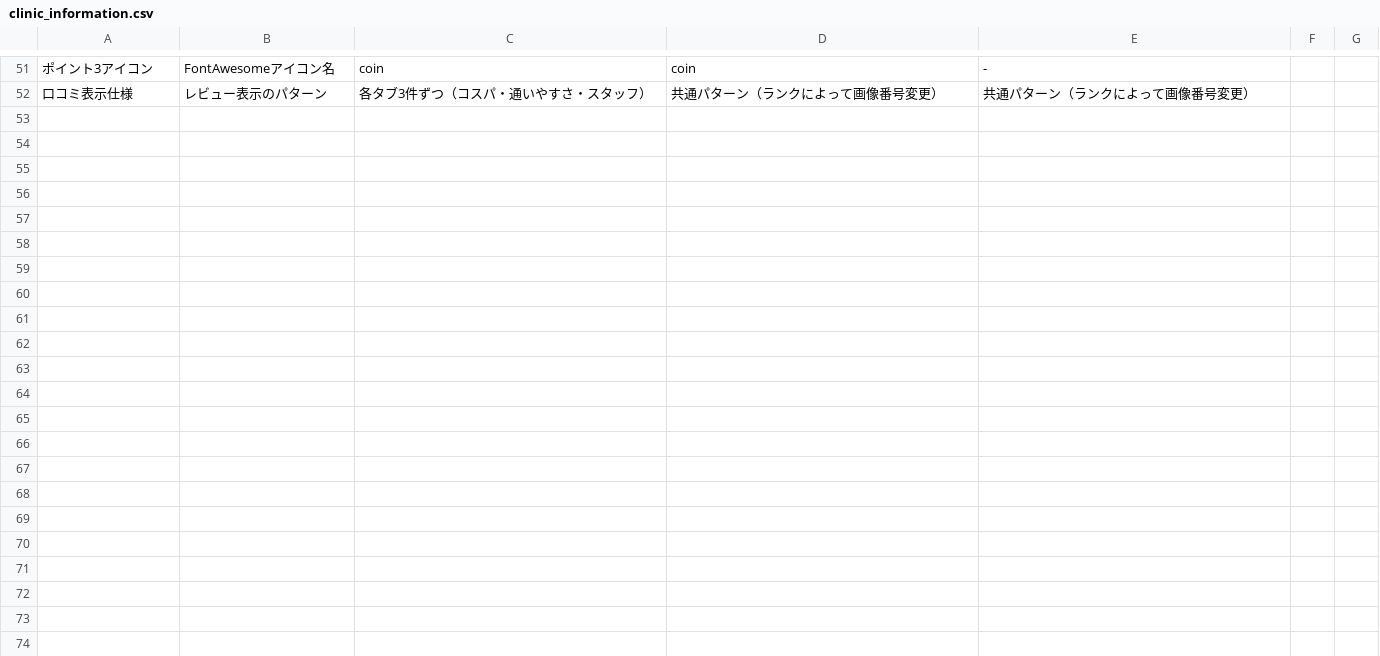
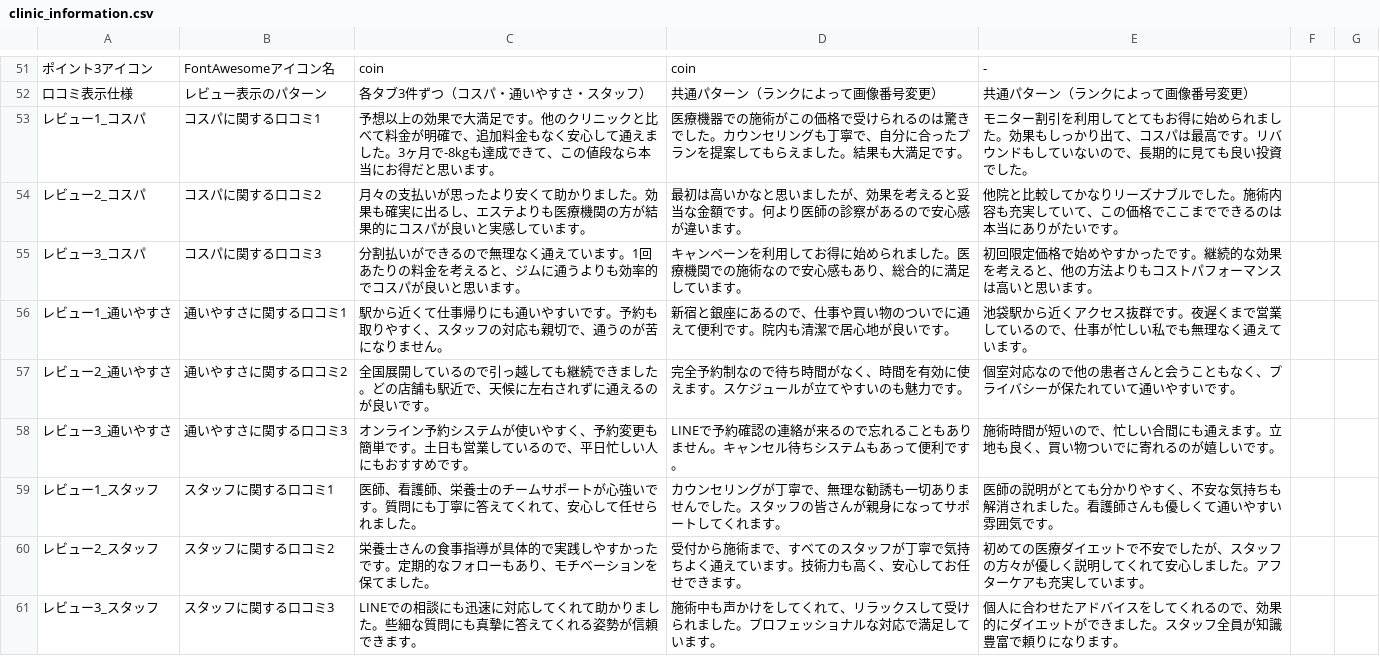
Before and after one commit to sennaoyuki/format_Site_2_-structure, a CSV file: clinic_information.csv, drawn as a sheet; only a part is shown, gaps mark what is left out; the diff names each change by its address in the sheet, - before the commit and + after, or states it on an @@ line.

```diff
--- a/clinic_information.csv
+++ b/clinic_information.csv
+row 53: レビュー1_コスパ | コスパに関する口コミ1 | 予想以上の効果で大満足です。他のクリニックと比べて料金が明確で、追加料金もなく安心して通えました。3ヶ月で-8kgも達成できて、この値段なら本当にお得だと思います。 | 医療機器での施術がこの価格で受けられるのは驚きでした。カウンセリングも丁寧で、自分に合ったプランを提案してもらえました。結果も大満足です。 | モニター割引を利用してとてもお得に始められました。効果もしっかり出て、コスパは最高です。リバウンドもしていないので、長期的に見ても良い投資でした。
+row 54: レビュー2_コスパ | コスパに関する口コミ2 | 月々の支払いが思ったより安くて助かりました。効果も確実に出るし、エステよりも医療機関の方が結果的にコスパが良いと実感しています。 | 最初は高いかなと思いましたが、効果を考えると妥当な金額です。何より医師の診察があるので安心感が違います。 | 他院と比較してかなりリーズナブルでした。施術内容も充実していて、この価格でここまでできるのは本当にありがたいです。
+row 55: レビュー3_コスパ | コスパに関する口コミ3 | 分割払いができるので無理なく通えています。1回あたりの料金を考えると、ジムに通うよりも効率的でコスパが良いと思います。 | キャンペーンを利用してお得に始められました。医療機関での施術なので安心感もあり、総合的に満足しています。 | 初回限定価格で始めやすかったです。継続的な効果を考えると、他の方法よりもコストパフォーマンスは高いと思います。
+row 56: レビュー1_通いやすさ | 通いやすさに関する口コミ1 | 駅から近くて仕事帰りにも通いやすいです。予約も取りやすく、スタッフの対応も親切で、通うのが苦になりません。 | 新宿と銀座にあるので、仕事や買い物のついでに通えて便利です。院内も清潔で居心地が良いです。 | 池袋駅から近くアクセス抜群です。夜遅くまで営業しているので、仕事が忙しい私でも無理なく通えています。
+row 57: レビュー2_通いやすさ | 通いやすさに関する口コミ2 | 全国展開しているので引っ越しても継続できました。どの店舗も駅近で、天候に左右されずに通えるのが良いです。 | 完全予約制なので待ち時間がなく、時間を有効に使えます。スケジュールが立てやすいのも魅力です。 | 個室対応なので他の患者さんと会うこともなく、プライバシーが保たれていて通いやすいです。
+row 58: レビュー3_通いやすさ | 通いやすさに関する口コミ3 | オンライン予約システムが使いやすく、予約変更も簡単です。土日も営業しているので、平日忙しい人にもおすすめです。 | LINEで予約確認の連絡が来るので忘れることもありません。キャンセル待ちシステムもあって便利です。 | 施術時間が短いので、忙しい合間にも通えます。立地も良く、買い物ついでに寄れるのが嬉しいです。
+row 59: レビュー1_スタッフ | スタッフに関する口コミ1 | 医師、看護師、栄養士のチームサポートが心強いです。質問にも丁寧に答えてくれて、安心して任せられました。 | カウンセリングが丁寧で、無理な勧誘も一切ありませんでした。スタッフの皆さんが親身になってサポートしてくれます。 | 医師の説明がとても分かりやすく、不安な気持ちも解消されました。看護師さんも優しくて通いやすい雰囲気です。
+row 60: レビュー2_スタッフ | スタッフに関する口コミ2 | 栄養士さんの食事指導が具体的で実践しやすかったです。定期的なフォローもあり、モチベーションを保てました。 | 受付から施術まで、すべてのスタッフが丁寧で気持ちよく通えています。技術力も高く、安心してお任せできます。 | 初めての医療ダイエットで不安でしたが、スタッフの方々が優しく説明してくれて安心しました。アフターケアも充実しています。
+row 61: レビュー3_スタッフ | スタッフに関する口コミ3 | LINEでの相談にも迅速に対応してくれて助かりました。些細な質問にも真摯に答えてくれる姿勢が信頼できます。 | 施術中も声かけをしてくれて、リラックスして受けられました。プロフェッショナルな対応で満足しています。 | 個人に合わせたアドバイスをしてくれるので、効果的にダイエットができました。スタッフ全員が知識豊富で頼りになります。
```
Also changed, not shown: 3 other files.
